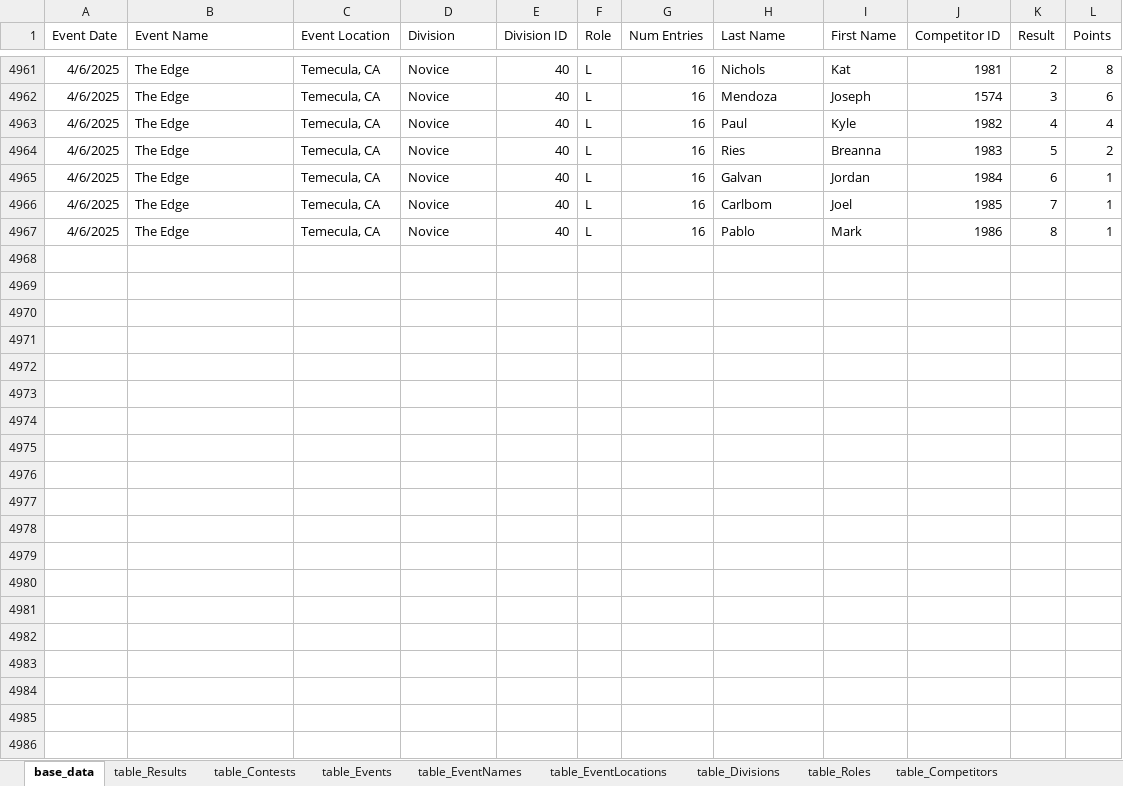
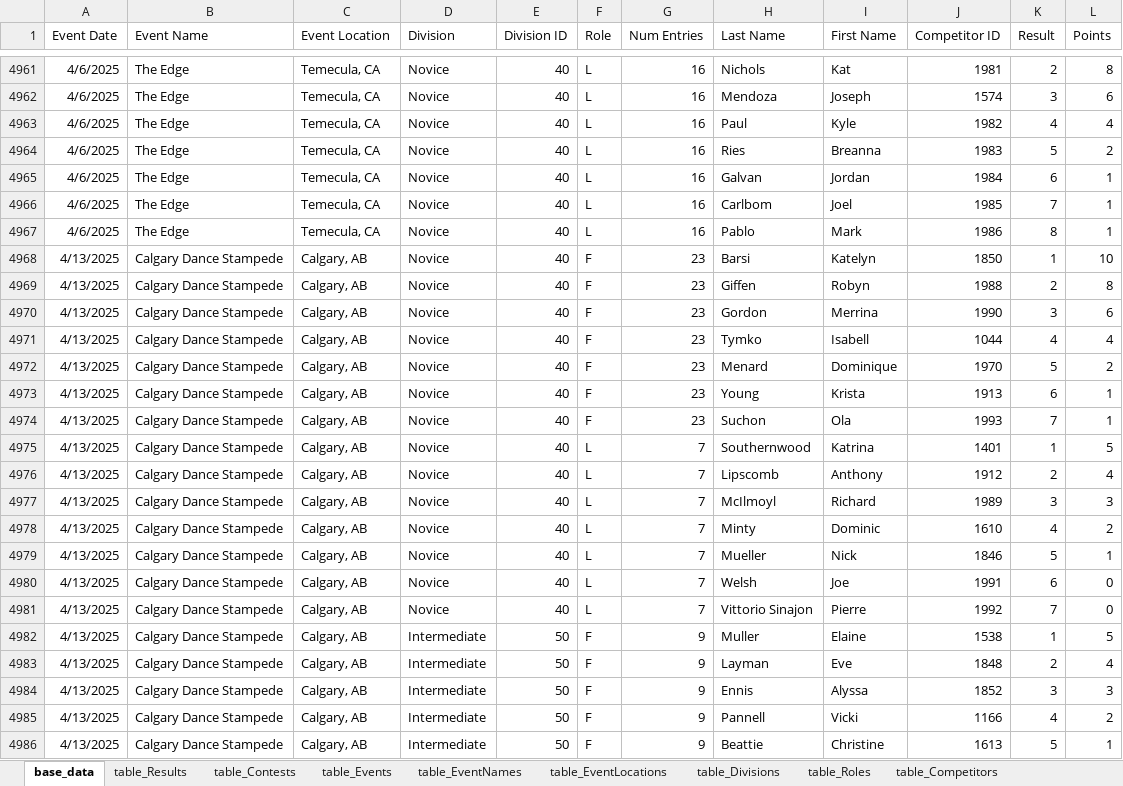
Before and after one commit to CTSTavarney/ctst-dev, an Excel workbook: create_db_tables/create_db_tables.xlsx, sheet base_data, drawn as a sheet; only a part is shown, gaps mark what is left out; values as stored, in another font and other column widths than the file's, no borders; table styles not drawn; the diff covers the shown part only; the diff names each change by its address in the sheet, - before the commit and + after, or states it on an @@ line.

```diff
--- a/create_db_tables/create_db_tables.xlsx (sheet base_data)
+++ b/create_db_tables/create_db_tables.xlsx (sheet base_data)
+row 4968: 4/13/2025 | Calgary Dance Stampede | Calgary, AB | Novice | 40 | F | 23 | Barsi | Katelyn | 1850 | 1 | 10
+row 4969: 4/13/2025 | Calgary Dance Stampede | Calgary, AB | Novice | 40 | F | 23 | Giffen | Robyn | 1988 | 2 | 8
+row 4970: 4/13/2025 | Calgary Dance Stampede | Calgary, AB | Novice | 40 | F | 23 | Gordon | Merrina | 1990 | 3 | 6
+row 4971: 4/13/2025 | Calgary Dance Stampede | Calgary, AB | Novice | 40 | F | 23 | Tymko | Isabell | 1044 | 4 | 4
+row 4972: 4/13/2025 | Calgary Dance Stampede | Calgary, AB | Novice | 40 | F | 23 | Menard | Dominique | 1970 | 5 | 2
+row 4973: 4/13/2025 | Calgary Dance Stampede | Calgary, AB | Novice | 40 | F | 23 | Young | Krista | 1913 | 6 | 1
+row 4974: 4/13/2025 | Calgary Dance Stampede | Calgary, AB | Novice | 40 | F | 23 | Suchon | Ola | 1993 | 7 | 1
+row 4975: 4/13/2025 | Calgary Dance Stampede | Calgary, AB | Novice | 40 | L | 7 | Southernwood | Katrina | 1401 | 1 | 5
+row 4976: 4/13/2025 | Calgary Dance Stampede | Calgary, AB | Novice | 40 | L | 7 | Lipscomb | Anthony | 1912 | 2 | 4
+row 4977: 4/13/2025 | Calgary Dance Stampede | Calgary, AB | Novice | 40 | L | 7 | McIlmoyl | Richard | 1989 | 3 | 3
+row 4978: 4/13/2025 | Calgary Dance Stampede | Calgary, AB | Novice | 40 | L | 7 | Minty | Dominic | 1610 | 4 | 2
+row 4979: 4/13/2025 | Calgary Dance Stampede | Calgary, AB | Novice | 40 | L | 7 | Mueller | Nick | 1846 | 5 | 1
+row 4980: 4/13/2025 | Calgary Dance Stampede | Calgary, AB | Novice | 40 | L | 7 | Welsh | Joe | 1991 | 6 | 0
+row 4981: 4/13/2025 | Calgary Dance Stampede | Calgary, AB | Novice | 40 | L | 7 | Vittorio Sinajon | Pierre | 1992 | 7 | 0
+row 4982: 4/13/2025 | Calgary Dance Stampede | Calgary, AB | Intermediate | 50 | F | 9 | Muller | Elaine | 1538 | 1 | 5
+row 4983: 4/13/2025 | Calgary Dance Stampede | Calgary, AB | Intermediate | 50 | F | 9 | Layman | Eve | 1848 | 2 | 4
+row 4984: 4/13/2025 | Calgary Dance Stampede | Calgary, AB | Intermediate | 50 | F | 9 | Ennis | Alyssa | 1852 | 3 | 3
+row 4985: 4/13/2025 | Calgary Dance Stampede | Calgary, AB | Intermediate | 50 | F | 9 | Pannell | Vicki | 1166 | 4 | 2
+row 4986: 4/13/2025 | Calgary Dance Stampede | Calgary, AB | Intermediate | 50 | F | 9 | Beattie | Christine | 1613 | 5 | 1
```
Also changed, not shown: 13 added rows elsewhere in this sheet, sheet table_Results, sheet table_Contests, sheet table_Competitors, sheet table_Events, create_csv_new/power_query.xlsx, 42 other files.
